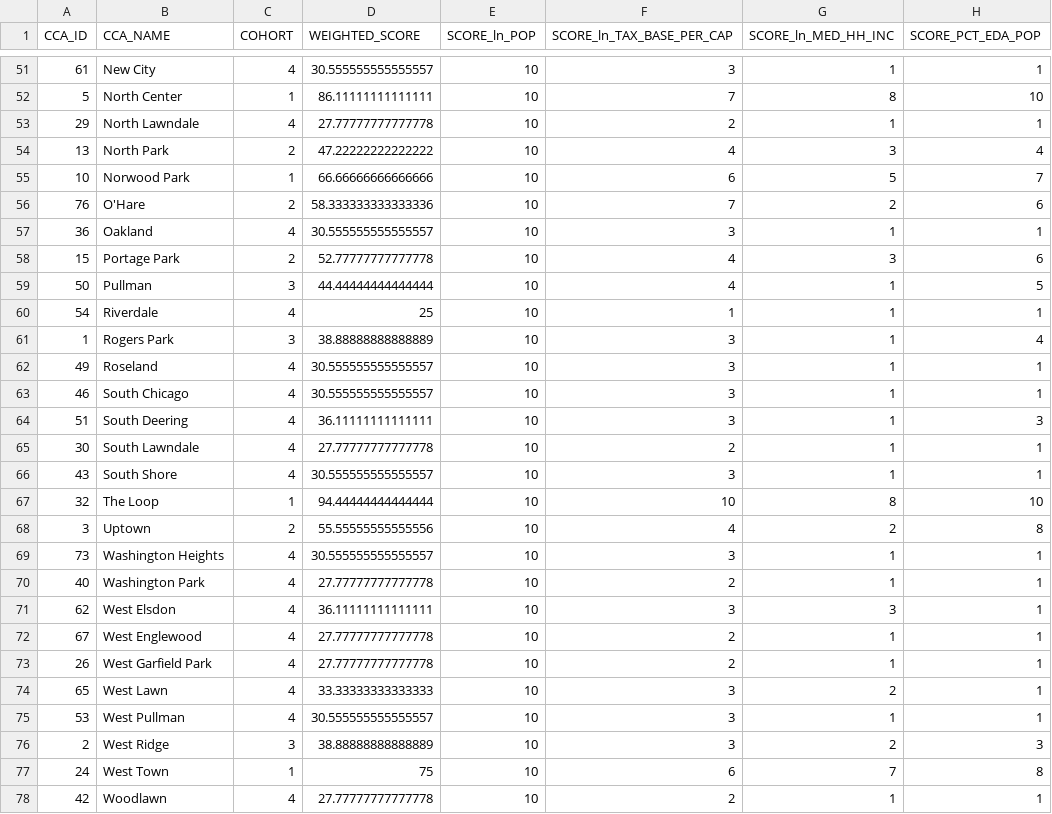
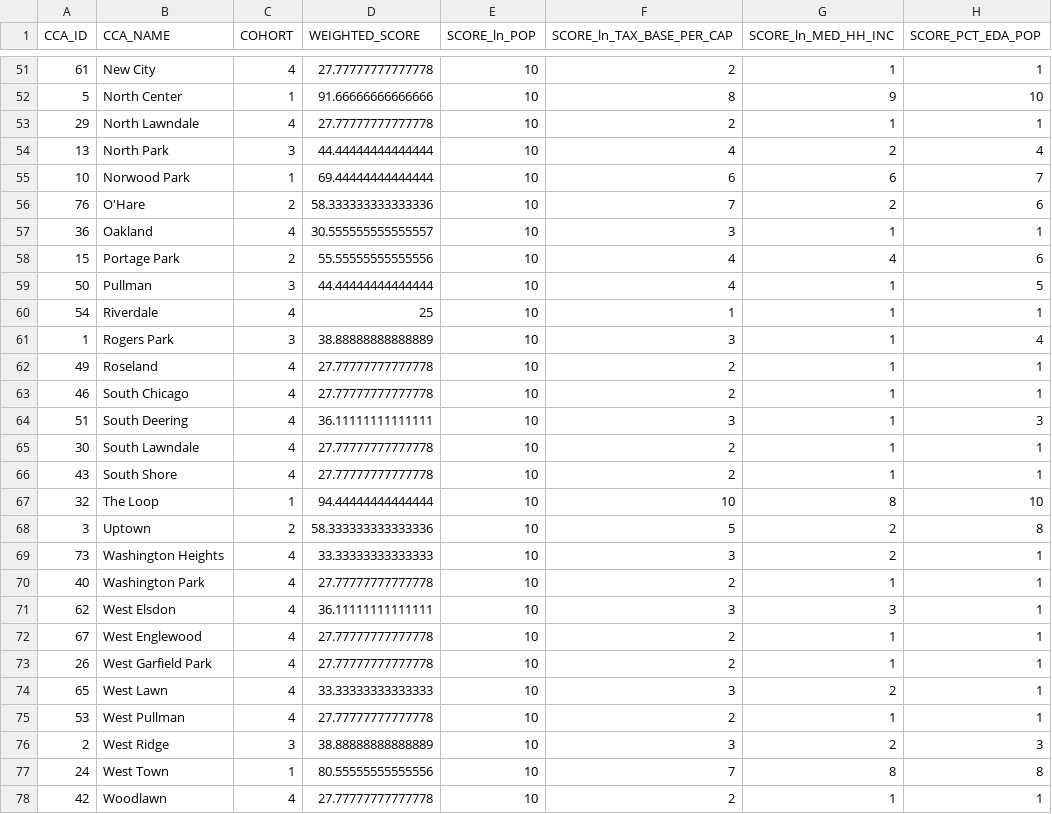
Before and after one commit to CMAP-REPOS/community-cohort-tool, a CSV file: output/cohort_assignments_cca.csv, drawn as a sheet; only a part is shown, gaps mark what is left out; the diff covers the shown part only.

```diff
--- a/output/cohort_assignments_cca.csv
+++ b/output/cohort_assignments_cca.csv
@@ -51,9 +51,9 @@ CCA_ID,CCA_NAME,COHORT,WEIGHTED_SCORE,SCORE_ln_POP,SCORE_ln_TAX_BASE_PER_CAP,SCO
-61,New City,4,30.555555555555557,10,3,1,1
-5,North Center,1,86.11111111111111,10,7,8,10
+61,New City,4,27.77777777777778,10,2,1,1
+5,North Center,1,91.66666666666666,10,8,9,10
 29,North Lawndale,4,27.77777777777778,10,2,1,1
-13,North Park,2,47.22222222222222,10,4,3,4
-10,Norwood Park,1,66.66666666666666,10,6,5,7
+13,North Park,3,44.44444444444444,10,4,2,4
+10,Norwood Park,1,69.44444444444444,10,6,6,7
 76,O'Hare,2,58.333333333333336,10,7,2,6
 36,Oakland,4,30.555555555555557,10,3,1,1
-15,Portage Park,2,52.77777777777778,10,4,3,6
+15,Portage Park,2,55.55555555555556,10,4,4,6
 50,Pullman,3,44.44444444444444,10,4,1,5
@@ -61,10 +61,10 @@ CCA_ID,CCA_NAME,COHORT,WEIGHTED_SCORE,SCORE_ln_POP,SCORE_ln_TAX_BASE_PER_CAP,SCO
 1,Rogers Park,3,38.88888888888889,10,3,1,4
-49,Roseland,4,30.555555555555557,10,3,1,1
-46,South Chicago,4,30.555555555555557,10,3,1,1
+49,Roseland,4,27.77777777777778,10,2,1,1
+46,South Chicago,4,27.77777777777778,10,2,1,1
 51,South Deering,4,36.11111111111111,10,3,1,3
 30,South Lawndale,4,27.77777777777778,10,2,1,1
-43,South Shore,4,30.555555555555557,10,3,1,1
+43,South Shore,4,27.77777777777778,10,2,1,1
 32,The Loop,1,94.44444444444444,10,10,8,10
-3,Uptown,2,55.55555555555556,10,4,2,8
-73,Washington Heights,4,30.555555555555557,10,3,1,1
+3,Uptown,2,58.333333333333336,10,5,2,8
+73,Washington Heights,4,33.33333333333333,10,3,2,1
 40,Washington Park,4,27.77777777777778,10,2,1,1
@@ -74,5 +74,5 @@ CCA_ID,CCA_NAME,COHORT,WEIGHTED_SCORE,SCORE_ln_POP,SCORE_ln_TAX_BASE_PER_CAP,SCO
 65,West Lawn,4,33.33333333333333,10,3,2,1
-53,West Pullman,4,30.555555555555557,10,3,1,1
+53,West Pullman,4,27.77777777777778,10,2,1,1
 2,West Ridge,3,38.88888888888889,10,3,2,3
-24,West Town,1,75,10,6,7,8
+24,West Town,1,80.55555555555556,10,7,8,8
 42,Woodlawn,4,27.77777777777778,10,2,1,1
```
Also changed, not shown: 42 edited cells elsewhere in this file, output/cohort_assignments_muni.csv.
